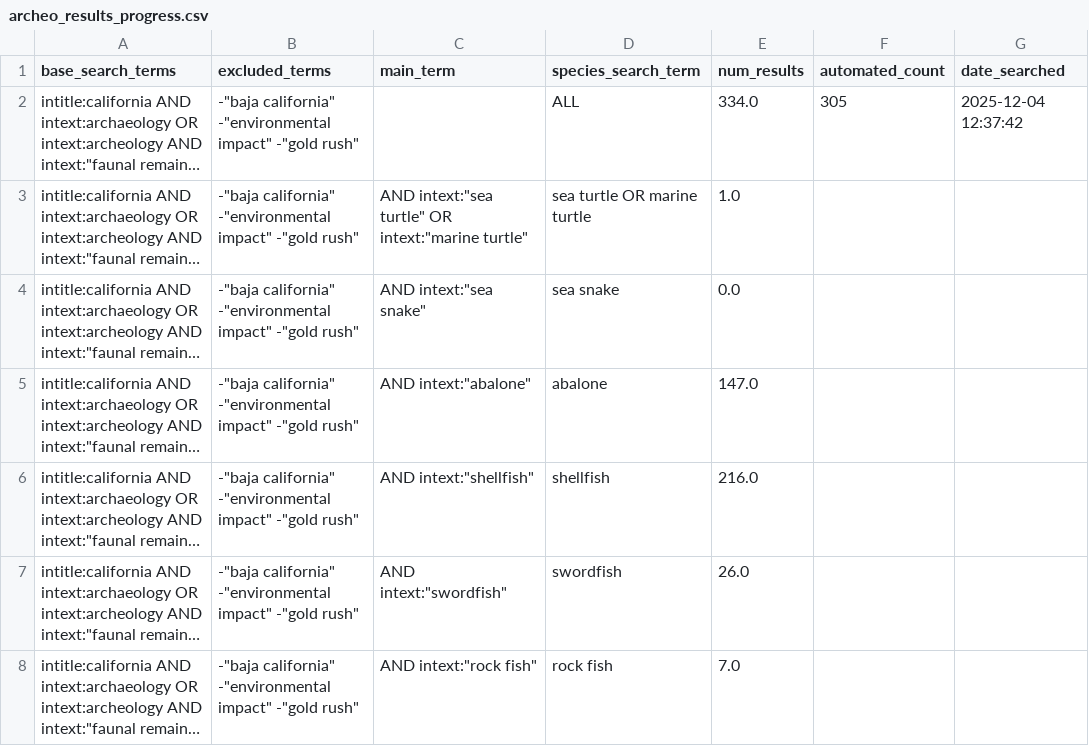
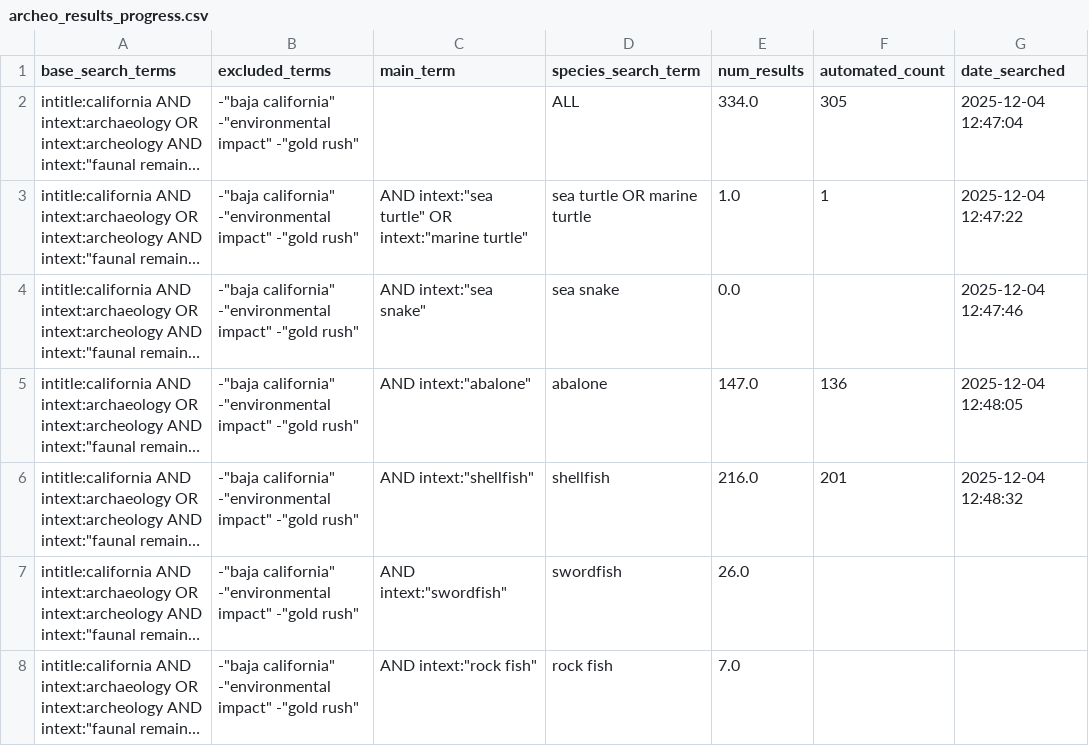
Before and after one commit to earlycapistran/socal_greenTurtle_scraping, a CSV file: archeo_results_progress.csv, drawn as a sheet; only a part is shown; long unchanged cells end in …; the diff names each change by its address in the sheet, - before the commit and + after, or states it on an @@ line.

Commit message:
Fixing so it recognizes singular results and adds random wait time.

```diff
--- a/archeo_results_progress.csv
+++ b/archeo_results_progress.csv
-G2 (date_searched): 2025-12-04 12:37:42
+G2 (date_searched): 2025-12-04 12:47:04
-F3 (automated_count): (empty)
+F3 (automated_count): 1
-G3 (date_searched): (empty)
+G3 (date_searched): 2025-12-04 12:47:22
-G4 (date_searched): (empty)
+G4 (date_searched): 2025-12-04 12:47:46
-F5 (automated_count): (empty)
+F5 (automated_count): 136
-G5 (date_searched): (empty)
+G5 (date_searched): 2025-12-04 12:48:05
-F6 (automated_count): (empty)
+F6 (automated_count): 201
-G6 (date_searched): (empty)
+G6 (date_searched): 2025-12-04 12:48:32
```
Also changed, not shown: 1 other file.
